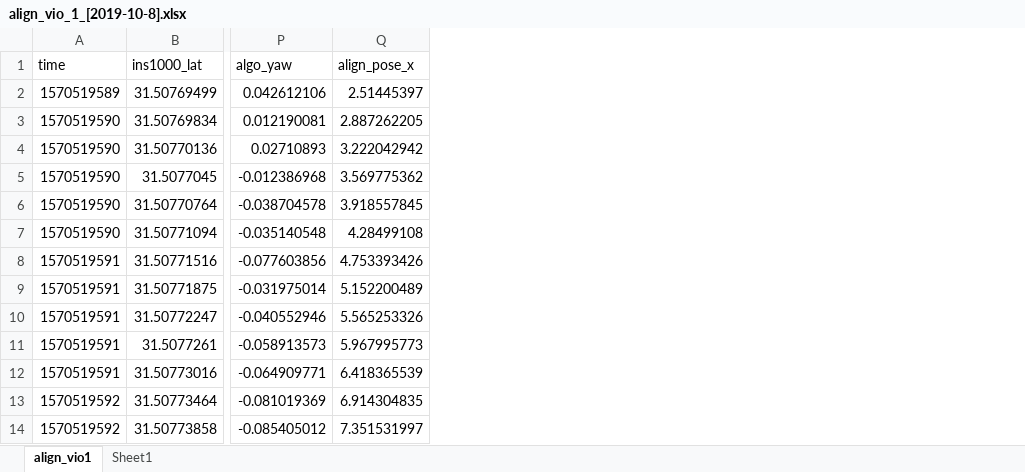
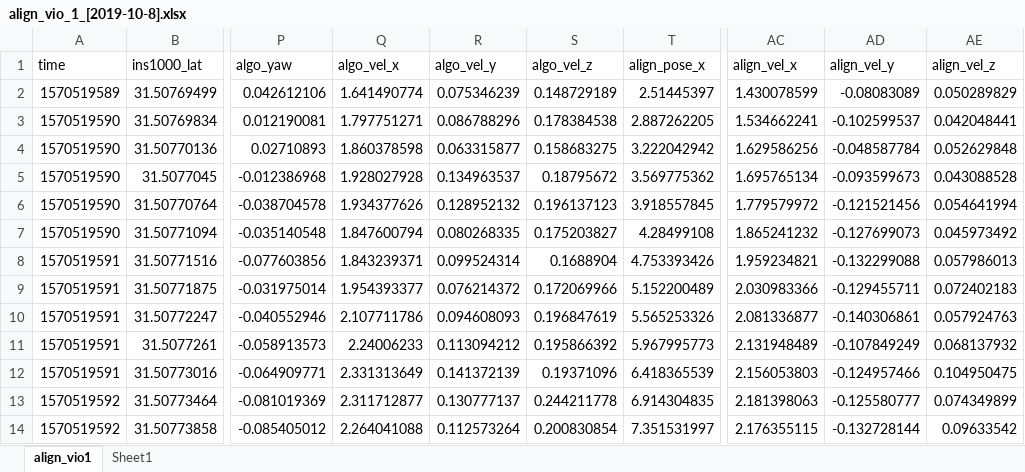
Before and after one commit to ysong-aceinna/vio-evaluate, an Excel workbook: data_2019_10_8/align_vio_1_[2019-10-8].xlsx, sheet align_vio1, drawn as a sheet; only a part is shown, gaps mark what is left out; values as stored, in another font and other column widths than the file's, no borders; charts and pictures not drawn; the diff names each change by its address in the sheet, - before the commit and + after, or states it on an @@ line.

```diff
--- a/data_2019_10_8/align_vio_1_[2019-10-8].xlsx (sheet align_vio1)
+++ b/data_2019_10_8/align_vio_1_[2019-10-8].xlsx (sheet align_vio1)
+column Q (algo_vel_x), rows 2-14: 1.641490774 | 1.797751271 | 1.860378598 | 1.928027928 | 1.934377626 | 1.847600794 | 1.843239371 | 1.954393377 | 2.107711786 | 2.24006233 | 2.331313649 | 2.311712877 | 2.264041088
+column R (algo_vel_y), rows 2-14: 0.075346239 | 0.086788296 | 0.063315877 | 0.134963537 | 0.128952132 | 0.080268335 | 0.099524314 | 0.076214372 | 0.094608093 | 0.113094212 | 0.141372139 | 0.130777137 | 0.112573264
+column S (algo_vel_z), rows 2-14: 0.148729189 | 0.178384538 | 0.158683275 | 0.18795672 | 0.196137123 | 0.175203827 | 0.1688904 | 0.172069966 | 0.196847619 | 0.195866392 | 0.19371096 | 0.244211778 | 0.200830854
+column AC (align_vel_x), rows 2-14: 1.430078599 | 1.534662241 | 1.629586256 | 1.695765134 | 1.779579972 | 1.865241232 | 1.959234821 | 2.030983366 | 2.081336877 | 2.131948489 | 2.156053803 | 2.181398063 | 2.176355115
+column AD (align_vel_y), rows 2-14: -0.08083089 | -0.102599537 | -0.048587784 | -0.093599673 | -0.121521456 | -0.127699073 | -0.132299088 | -0.129455711 | -0.140306861 | -0.107849249 | -0.124957466 | -0.125580777 | -0.132728144
+column AE (align_vel_z), rows 2-14: 0.050289829 | 0.042048441 | 0.052629848 | 0.043088528 | 0.054641994 | 0.045973492 | 0.057986013 | 0.072402183 | 0.057924763 | 0.068137932 | 0.104950475 | 0.074349899 | 0.09633542
```
Also changed, not shown: formulas that keep their value, charts or pictures, result.xlsx, 7 other files.
